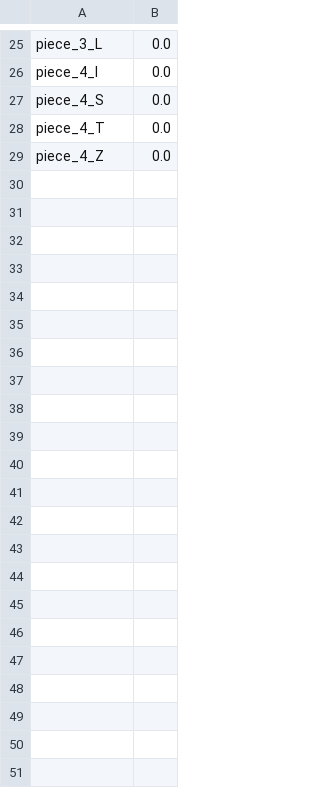
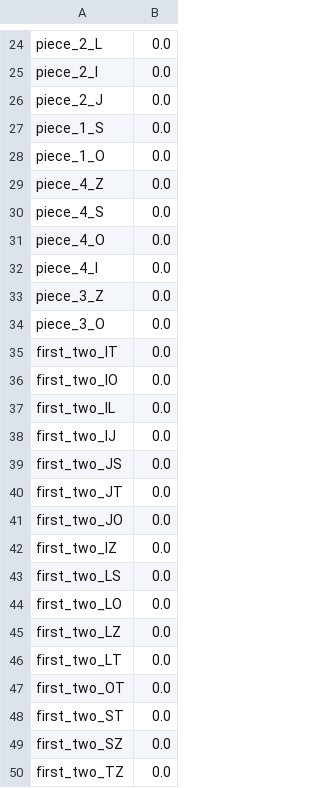
Before and after one commit to braindetrain/tetris-perfect-clear, a CSV file: docs/tables/feature_importance.csv, drawn as a sheet; only a part is shown, gaps mark what is left out; addresses are those after the commit; the diff covers the shown part only; the diff names each change by its address in the sheet, - before the commit and + after, or states it on an @@ line.

Commit message:
Add first-two-piece pair feature to decision tree and report CV accuracy

```diff
--- a/docs/tables/feature_importance.csv
+++ b/docs/tables/feature_importance.csv
-A24: piece_3_L
+A24: piece_2_L
@@ row 17 moved to row 25: piece_2_I @@
@@ row 16 moved to row 26: piece_2_J @@
@@ row 18 moved to row 27: piece_1_S @@
+row 28: piece_1_O | 0.0
+row 29: piece_4_Z | 0.0
+row 30: piece_4_S | 0.0
+row 31: piece_4_O | 0.0
-A33: piece_4_S
+A33: piece_3_Z
-A34: piece_4_T
+A34: piece_3_O
+row 35: first_two_IT | 0.0
+row 36: first_two_IO | 0.0
+row 37: first_two_IL | 0.0
+row 38: first_two_IJ | 0.0
+row 39: first_two_JS | 0.0
+row 40: first_two_JT | 0.0
+row 41: first_two_JO | 0.0
-A42: piece_4_Z
+A42: first_two_IZ
+row 43: first_two_LS | 0.0
+row 44: first_two_LO | 0.0
+row 45: first_two_LZ | 0.0
+row 46: first_two_LT | 0.0
+row 47: first_two_OT | 0.0
+row 48: first_two_ST | 0.0
+row 49: first_two_SZ | 0.0
+row 50: first_two_TZ | 0.0
```
Also changed, not shown: 13 added rows, 11 removed rows and 5 edited cells elsewhere in this file, 4 other files.
